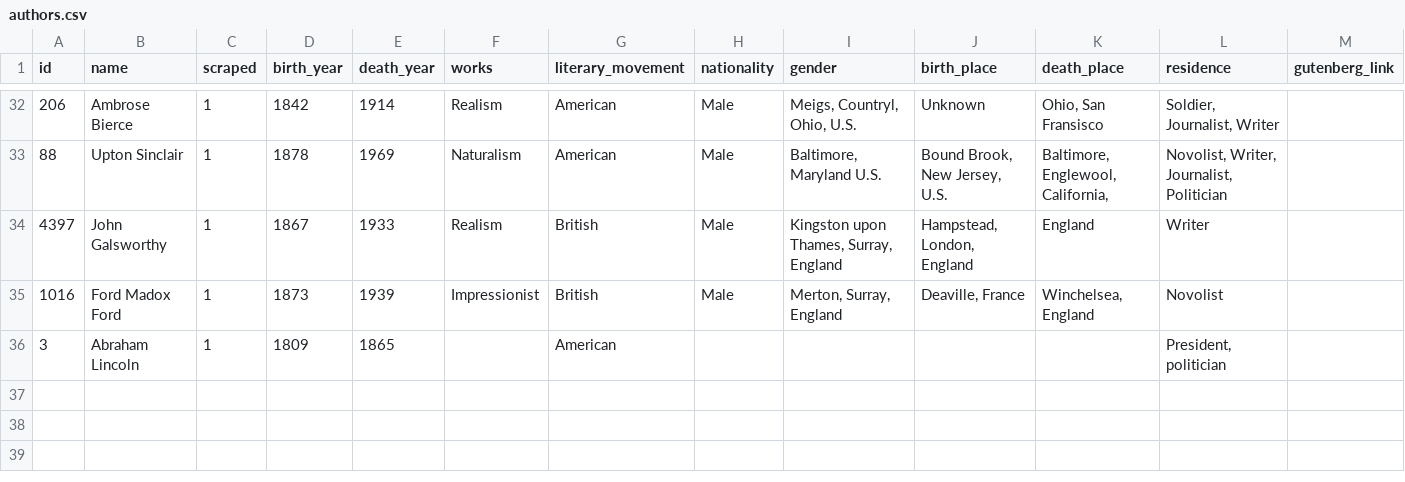
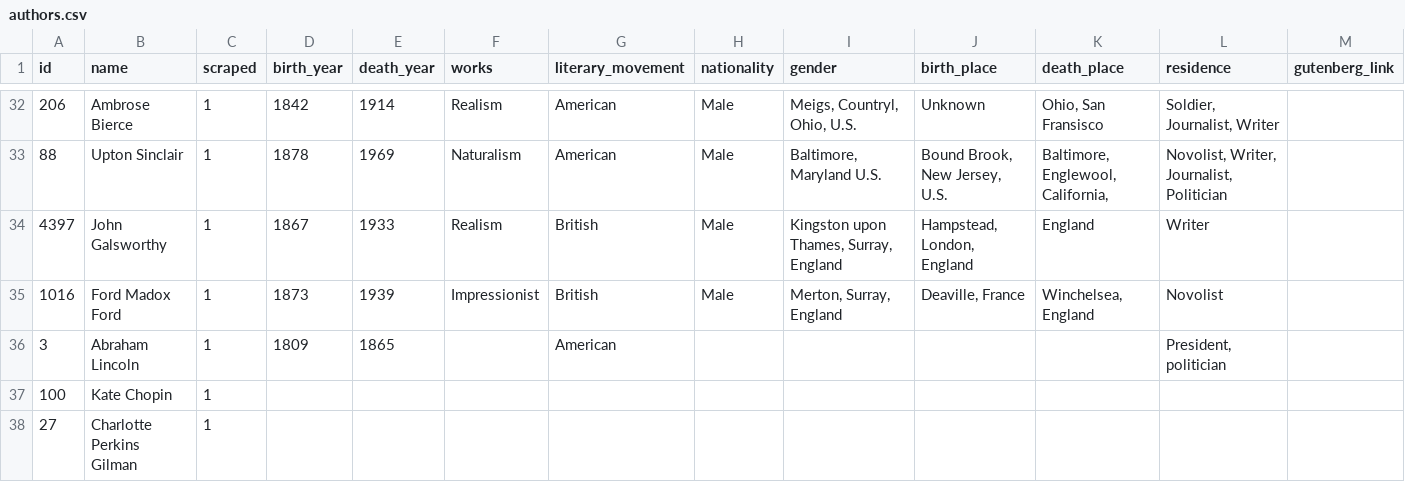
Before and after one commit to syrkis/proscio, a CSV file: data/authors.csv, drawn as a sheet; only a part is shown, gaps mark what is left out; the diff names each change by its address in the sheet, - before the commit and + after, or states it on an @@ line.

Commit message:
restructure repo and initial commit of data cleaner

```diff
--- a/data/authors.csv
+++ b/data/authors.csv
+row 37: 100 | Kate Chopin | 1
+row 38: 27 | Charlotte Perkins Gilman | 1
```
Also changed, not shown: 13 other files.
